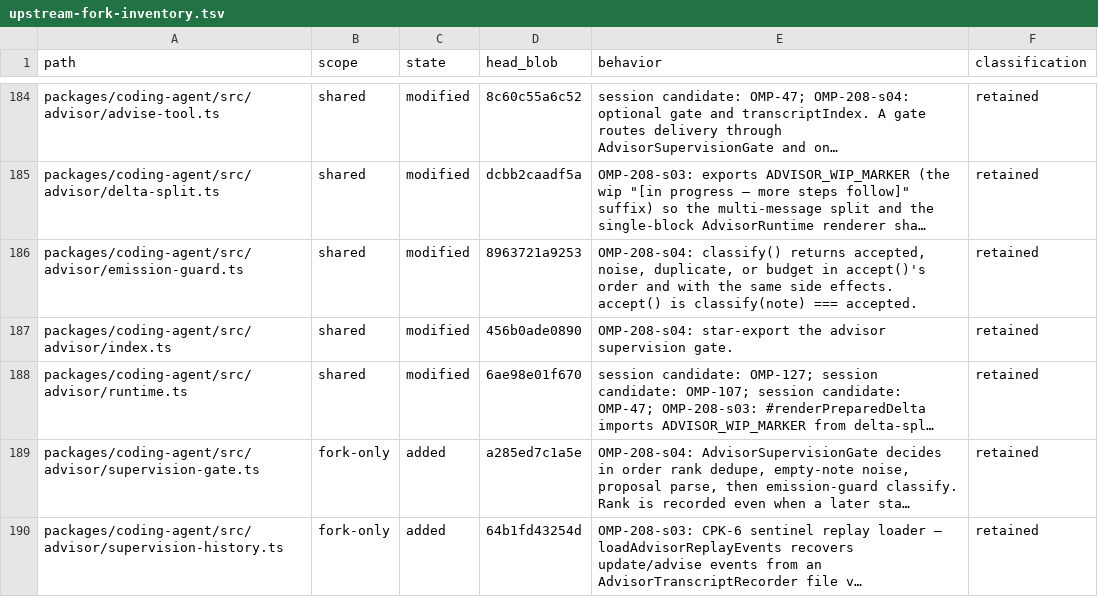
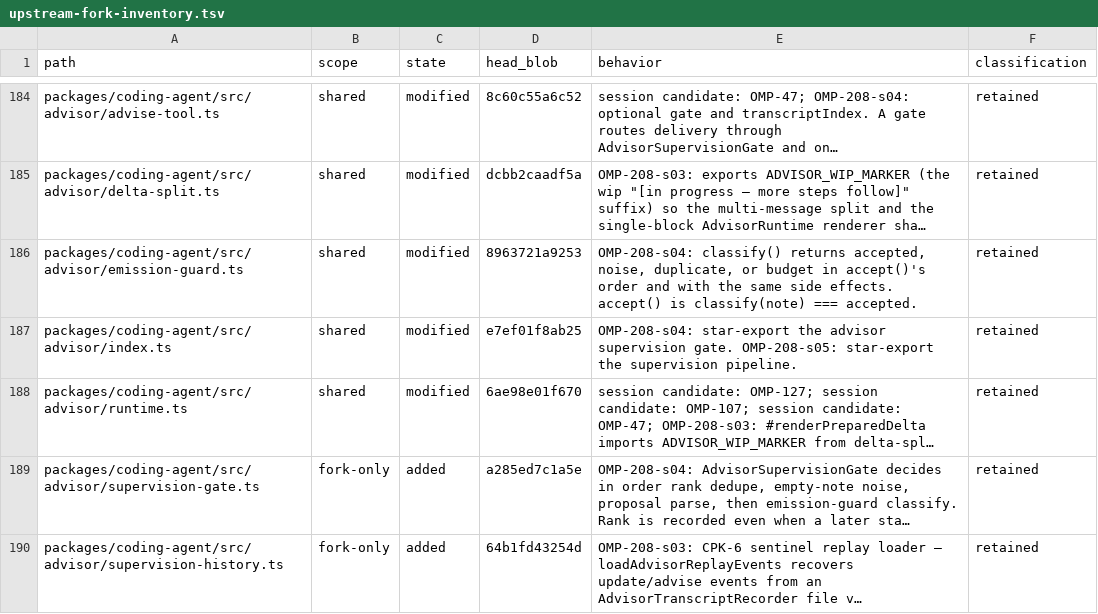
Before and after one commit to theturtlecsz/oh-my-pi, a TSV file: docs/upstream-fork-inventory.tsv, drawn as a sheet; only a part is shown, gaps mark what is left out; long unchanged cells end in …; the diff covers the shown part only; the diff names each change by its address in the sheet, - before the commit and + after, or states it on an @@ line.

Commit message:
OMP-208-s05: add advisor supervision pipeline over legacy and structured arms

```diff
--- a/docs/upstream-fork-inventory.tsv
+++ b/docs/upstream-fork-inventory.tsv
-D187 (head_blob): 456b0ade0890
+D187 (head_blob): e7ef01f8ab25
-E187 (behavior): …supervision gate.
+E187 (behavior): …supervision gate. OMP-208-s05: star-export the supervision pipeline.
```
Also changed, not shown: 2 added rows elsewhere in this file, 3 other files.
